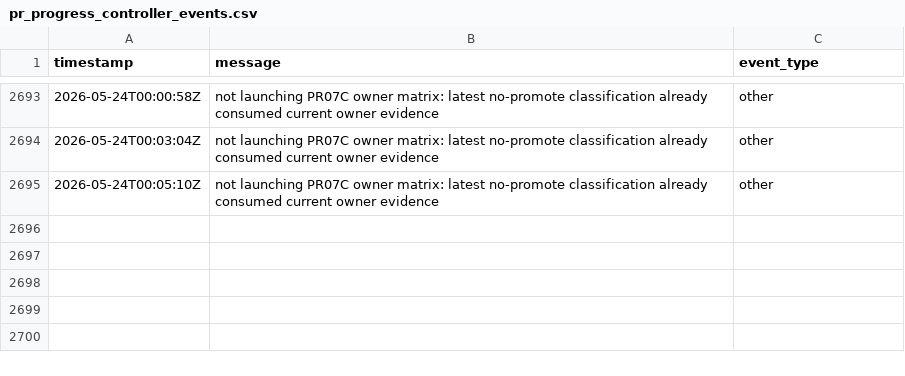
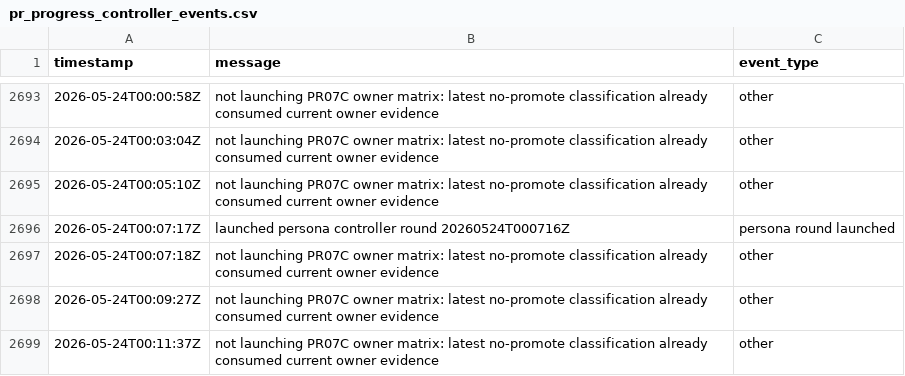
Before and after one commit to danluu/gutenberg, a CSV file: docs/explanations/architecture/rtc-jetstream2-fuzz-trends-20260515/data/pr_progress_controller_events.csv, drawn as a sheet; only a part is shown, gaps mark what is left out; the diff names each change by its address in the sheet, - before the commit and + after, or states it on an @@ line.

Commit message:
Refresh Jetstream fuzz trend report

```diff
--- a/docs/explanations/architecture/rtc-jetstream2-fuzz-trends-20260515/data/pr_progress_controller_events.csv
+++ b/docs/explanations/architecture/rtc-jetstream2-fuzz-trends-20260515/data/pr_progress_controller_events.csv
+row 2696: 2026-05-24T00:07:17Z | launched persona controller round 20260524T000716Z | persona round launched
+row 2697: 2026-05-24T00:07:18Z | not launching PR07C owner matrix: latest no-promote classification already consumed current owner evidence | other
+row 2698: 2026-05-24T00:09:27Z | not launching PR07C owner matrix: latest no-promote classification already consumed current owner evidence | other
+row 2699: 2026-05-24T00:11:37Z | not launching PR07C owner matrix: latest no-promote classification already consumed current owner evidence | other
```
Also changed, not shown: docs/explanations/architecture/rtc-jetstream2-fuzz-trends-20260515/data/bug_effectiveness_by_profile.csv, docs/explanations/architecture/rtc-jetstream2-fuzz-trends-20260515/data/bug_output_effectiveness_by_profile.csv, 50 other files.
